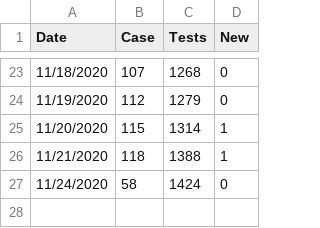
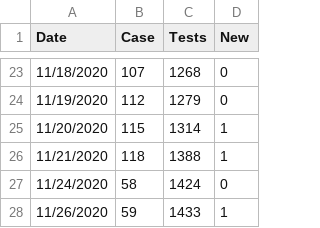
Before and after one commit to Paradoxdruid/msu-covid-tracker, a CSV file: msu_covid.csv, drawn as a sheet; only a part is shown, gaps mark what is left out.

Commit message:
Updated data

```diff
--- a/msu_covid.csv
+++ b/msu_covid.csv
@@ -27 +27,2 @@ Date,Case,Tests,New
 11/24/2020,58,1424,0
+11/26/2020,59,1433,1
```
